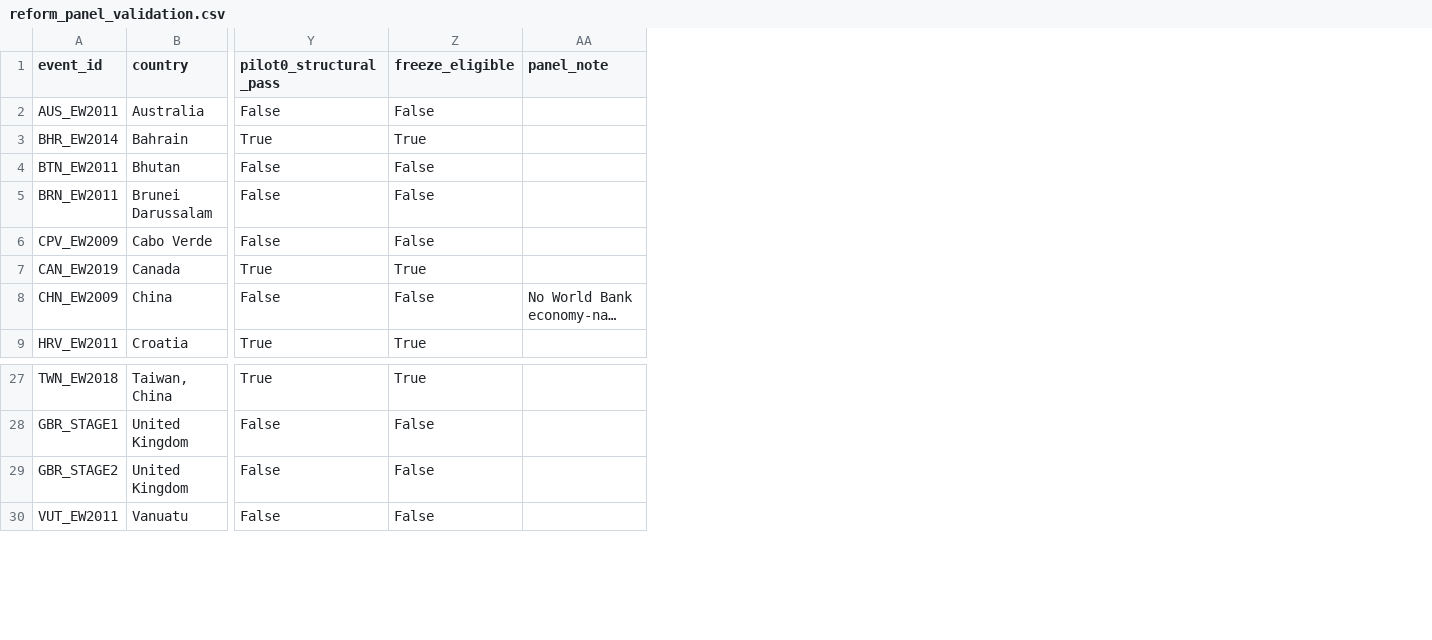
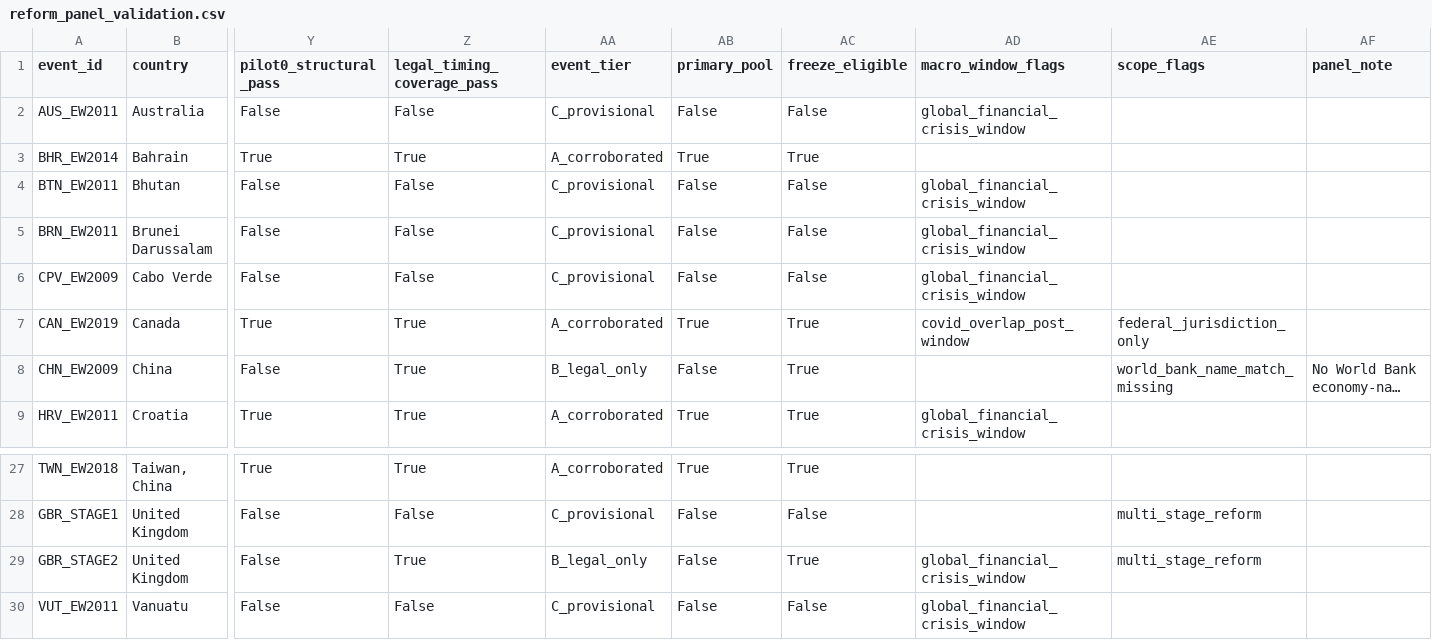
Before and after one commit to CochraneK/ARIS4C, a CSV file: papers/019-time-off-happiness/data/reform_panel_validation.csv, drawn as a sheet; only a part is shown, gaps mark what is left out; long unchanged cells end in …; addresses are those after the commit; the diff names each change by its address in the sheet, - before the commit and + after, or states it on an @@ line.

```diff
--- a/papers/019-time-off-happiness/data/reform_panel_validation.csv
+++ b/papers/019-time-off-happiness/data/reform_panel_validation.csv
+column Z (legal_timing_coverage_pass), rows 2-9: False | True | False | False | False | True | True | True; rows 27-30: True | False | True | False
+column AA (event_tier), rows 2-9: C_provisional | A_corroborated | C_provisional | C_provisional | C_provisional | A_corroborated | B_legal_only | A_corroborated; rows 27-30: A_corroborated | C_provisional | B_legal_only | C_provisional
+column AB (primary_pool), rows 2-9: False | True | False | False | False | True | False | True; rows 27-30: True | False | False | False
+column AD (macro_window_flags), rows 2-9: global_financial_crisis_window |  | global_financial_crisis_window | global_financial_crisis_window | global_financial_crisis_window | covid_overlap_post_window |  | global_financial_crisis_window; rows 29-30: global_financial_crisis_window | global_financial_crisis_window
+column AE (scope_flags), rows 7-8: federal_jurisdiction_only | world_bank_name_match_missing; rows 28-29: multi_stage_reform | multi_stage_reform
-AC8 (freeze_eligible): False
+AC8 (freeze_eligible): True
-AC29 (freeze_eligible): False
+AC29 (freeze_eligible): True
```
Also changed, not shown: 2 other files.
